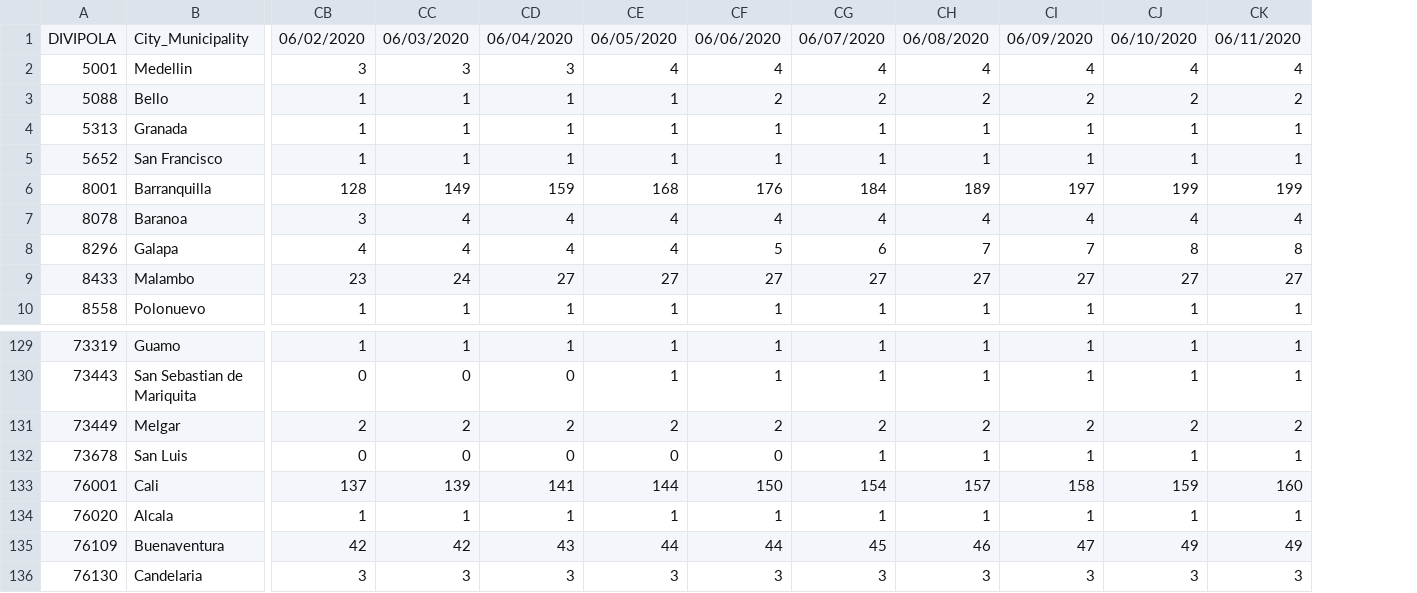
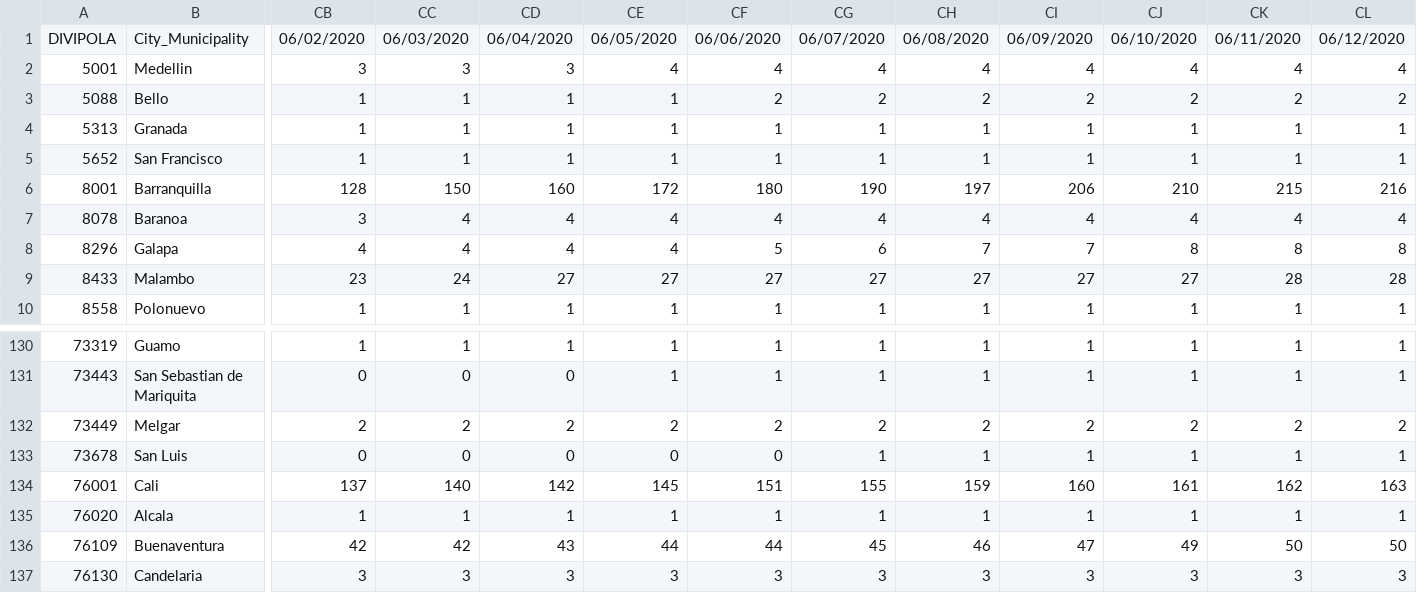
Before and after one commit to CovidDataProject/DataCovid19Colombia, a CSV file: covid_19_data_colombia/covid_19_time_series/time_series_covid19_deaths.csv, drawn as a sheet; only a part is shown, gaps mark what is left out; addresses are those after the commit; the diff covers the shown part only; the diff names each change by its address in the sheet, - before the commit and + after, or states it on an @@ line.

```diff
--- a/covid_19_data_colombia/covid_19_time_series/time_series_covid19_deaths.csv
+++ b/covid_19_data_colombia/covid_19_time_series/time_series_covid19_deaths.csv
+column CL, rows 1-10: 06/12/2020 | 4 | 2 | 1 | 1 | 216 | 4 | 8 | 28 | 1; rows 130-137: 1 | 1 | 2 | 1 | 163 | 1 | 50 | 3
-CC6: 149
+CC6: 150
-CD6: 159
+CD6: 160
-CE6: 168
+CE6: 172
-CF6: 176
+CF6: 180
-CG6: 184
+CG6: 190
-CH6: 189
+CH6: 197
-CI6: 197
+CI6: 206
-CJ6: 199
+CJ6: 210
-CK6: 199
+CK6: 215
-CK9: 27
+CK9: 28
-CC134: 139
+CC134: 140
-CD134: 141
+CD134: 142
-CE134: 144
+CE134: 145
-CF134: 150
+CF134: 151
-CG134: 154
+CG134: 155
-CH134: 157
+CH134: 159
-CI134: 158
+CI134: 160
-CJ134: 159
+CJ134: 161
-CK134: 160
+CK134: 162
-CK136: 49
+CK136: 50
```
Also changed, not shown: 1 added row and 27 edited cells elsewhere in this file, covid_19_data_colombia/covid_19_time_series/time_series_covid19_confirmed.csv, covid_19_data_colombia/covid_19_time_series/time_series_covid19_recovered.csv.
